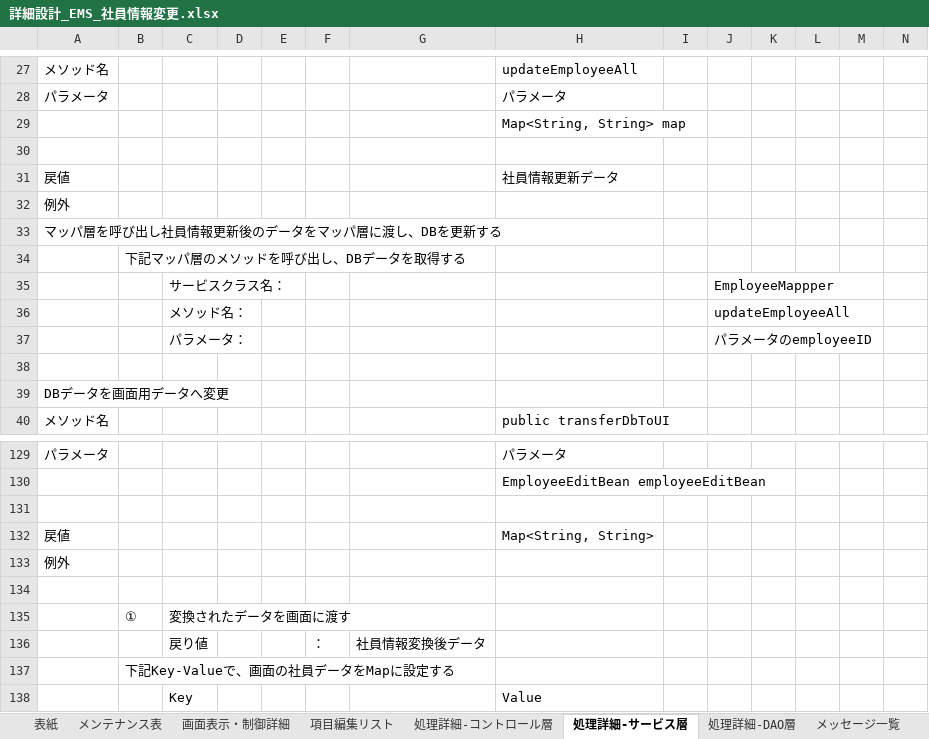
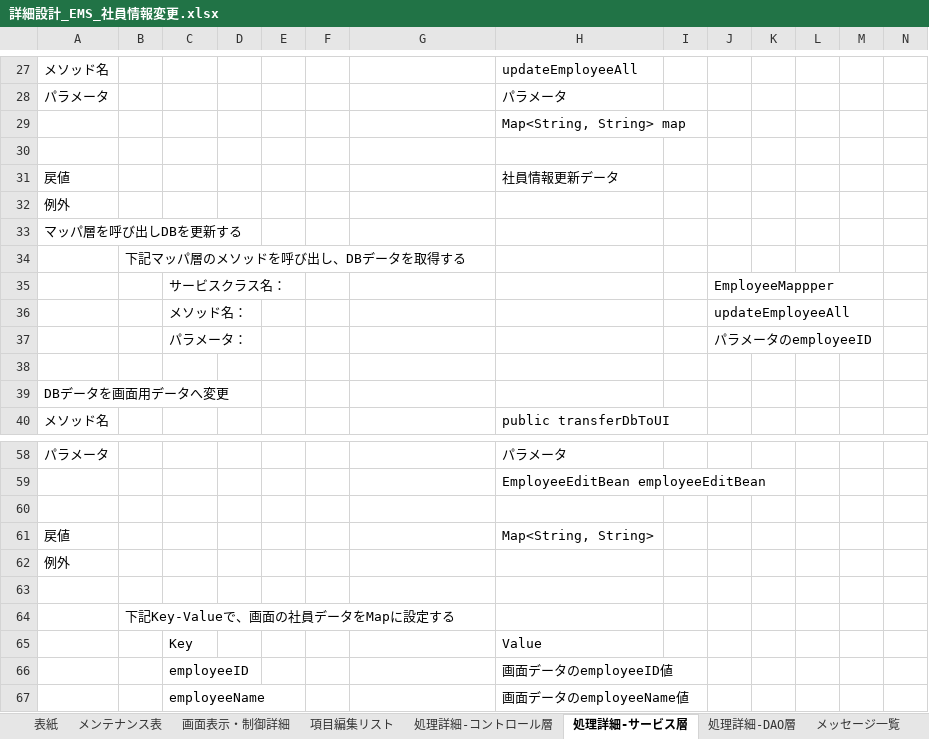
Before and after one commit to softtechSoft/ems, an Excel workbook: DOC/詳細設計書/詳細設計_EMS_社員情報変更.xlsx, sheet 処理詳細-サービス層, drawn as a sheet; only a part is shown, gaps mark what is left out; the shorter side is filled out with more unchanged rows; values as stored, in another font and other column widths than the file's, no cell formats; charts and pictures not drawn; removed rows and columns are numbered as before the commit, all else as after; rows hold the shown columns only; the diff covers the shown part only; the diff names each change by its address in the sheet, - before the commit and + after, or states it on an @@ line.

```diff
--- a/DOC/詳細設計書/詳細設計_EMS_社員情報変更.xlsx (sheet 処理詳細-サービス層)
+++ b/DOC/詳細設計書/詳細設計_EMS_社員情報変更.xlsx (sheet 処理詳細-サービス層)
-A33: マッパ層を呼び出し社員情報更新後のデータをマッパ層に渡し、DBを更新する
+A33: マッパ層を呼び出しDBを更新する
-row 135:  | ① | 変換されたデータを画面に渡す
-row 136:  |  | 戻り値 |  |  | ： | 社員情報変換後データ
```
Also changed, not shown: 6 added rows and 105 removed rows elsewhere in this sheet, sheet 処理詳細-DAO層, cell formats, charts or pictures, 1 other file.
